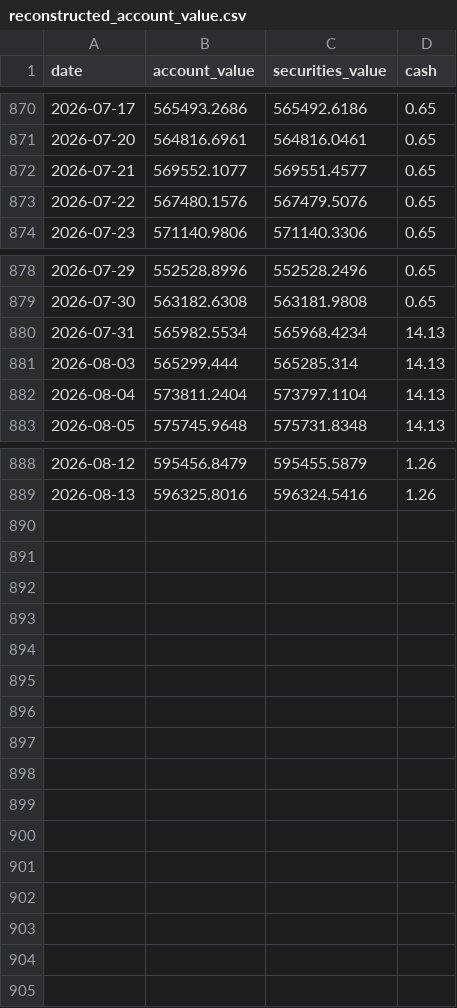
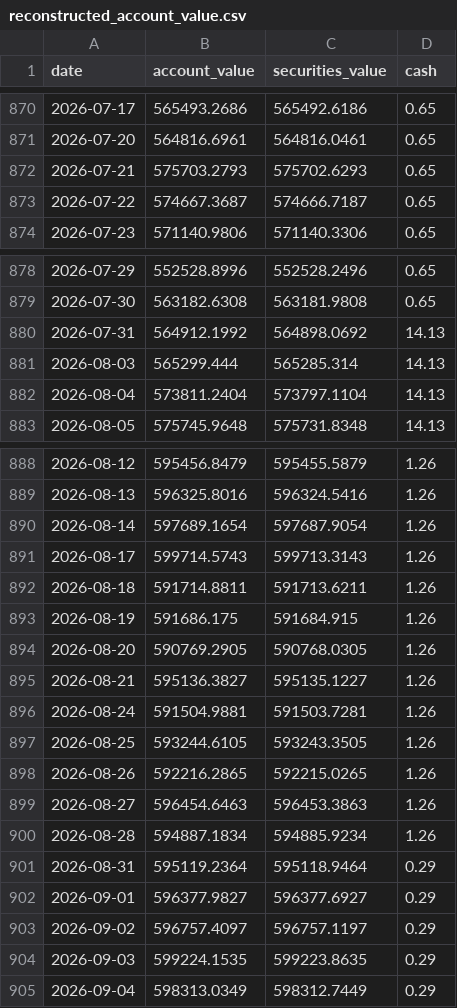
Before and after one commit to metamarsh/asymmetric-edge-dashboard, a CSV file: reconstructed_account_value.csv, drawn as a sheet; only a part is shown, gaps mark what is left out.

```diff
--- a/reconstructed_account_value.csv
+++ b/reconstructed_account_value.csv
@@ -871,4 +871,4 @@ date,account_value,securities_value,cash
 2026-07-20,564816.6961,564816.0461,0.65
-2026-07-21,569552.1077,569551.4577,0.65
-2026-07-22,567480.1576,567479.5076,0.65
+2026-07-21,575703.2793,575702.6293,0.65
+2026-07-22,574667.3687,574666.7187,0.65
 2026-07-23,571140.9806,571140.3306,0.65
@@ -879,3 +879,3 @@ date,account_value,securities_value,cash
 2026-07-30,563182.6308,563181.9808,0.65
-2026-07-31,565982.5534,565968.4234,14.13
+2026-07-31,564912.1992,564898.0692,14.13
 2026-08-03,565299.444,565285.314,14.13
@@ -889 +889,17 @@ date,account_value,securities_value,cash
 2026-08-13,596325.8016,596324.5416,1.26
+2026-08-14,597689.1654,597687.9054,1.26
+2026-08-17,599714.5743,599713.3143,1.26
+2026-08-18,591714.8811,591713.6211,1.26
+2026-08-19,591686.175,591684.915,1.26
+2026-08-20,590769.2905,590768.0305,1.26
+2026-08-21,595136.3827,595135.1227,1.26
+2026-08-24,591504.9881,591503.7281,1.26
+2026-08-25,593244.6105,593243.3505,1.26
+2026-08-26,592216.2865,592215.0265,1.26
+2026-08-27,596454.6463,596453.3863,1.26
+2026-08-28,594887.1834,594885.9234,1.26
+2026-08-31,595119.2364,595118.9464,0.29
+2026-09-01,596377.9827,596377.6927,0.29
+2026-09-02,596757.4097,596757.1197,0.29
+2026-09-03,599224.1535,599223.8635,0.29
+2026-09-04,598313.0349,598312.7449,0.29
```
Also changed, not shown: asymmetric_edge_series.csv, holdings_daily_values.csv, 2 other files.
